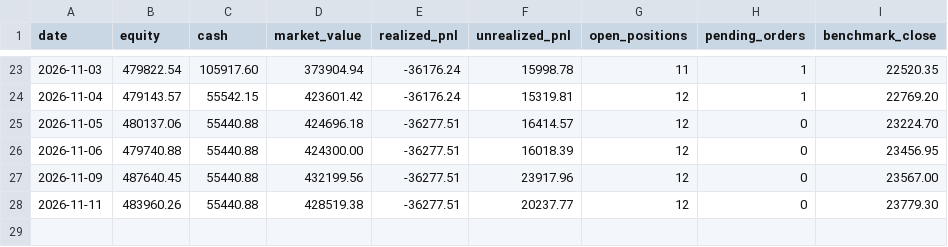
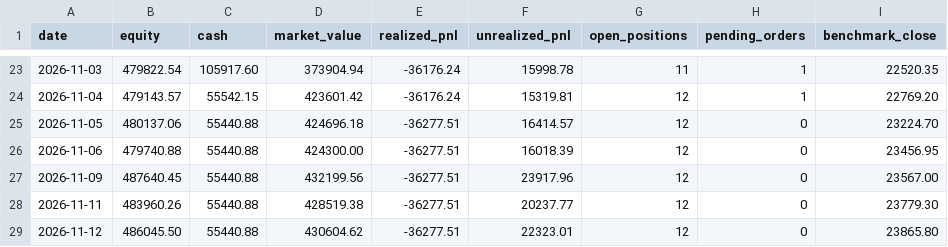
Before and after one commit to dheerensingh/screener, a CSV file: paper_equity.csv, drawn as a sheet; only a part is shown, gaps mark what is left out.

```diff
--- a/paper_equity.csv
+++ b/paper_equity.csv
@@ -28 +28,2 @@ date,equity,cash,market_value,realized_pnl,unrealized_pnl,open_positions,pending
 2026-11-11,483960.26,55440.88,428519.38,-36277.51,20237.77,12,0,23779.30
+2026-11-12,486045.50,55440.88,430604.62,-36277.51,22323.01,12,0,23865.80
```
Also changed, not shown: docs/data/feed_log.csv, docs/data/paper_equity.csv, 5 other files.
